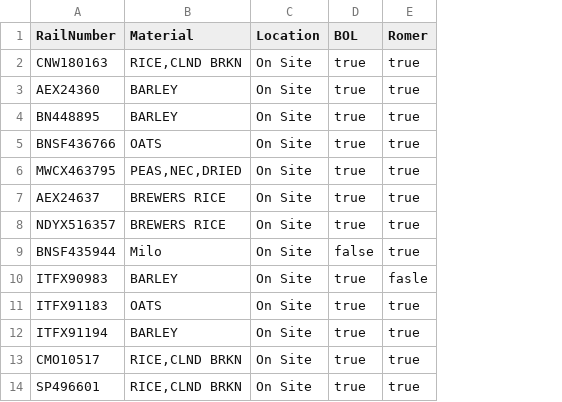
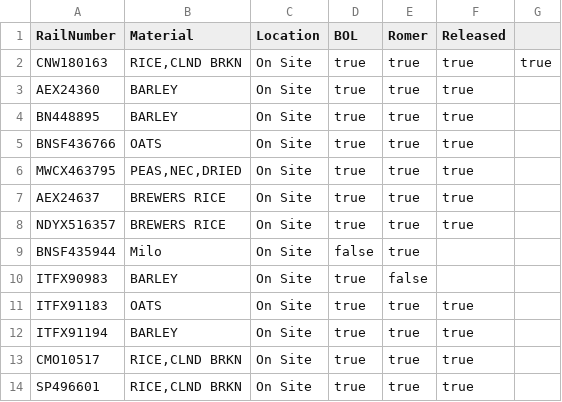
Before and after one commit to loremIpsum6321/DDS, a CSV file: data/railcars.csv, drawn as a sheet; only a part is shown; the diff names each change by its address in the sheet, - before the commit and + after, or states it on an @@ line.

```diff
--- a/data/railcars.csv
+++ b/data/railcars.csv
+column F (Released), rows 2-14: true | true | true | true | true | true | true |  |  | true | true | true | true
+column G, row 2: true
-E10 (Romer): fasle
+E10 (Romer): false
```
Also changed, not shown: 13 other files.
